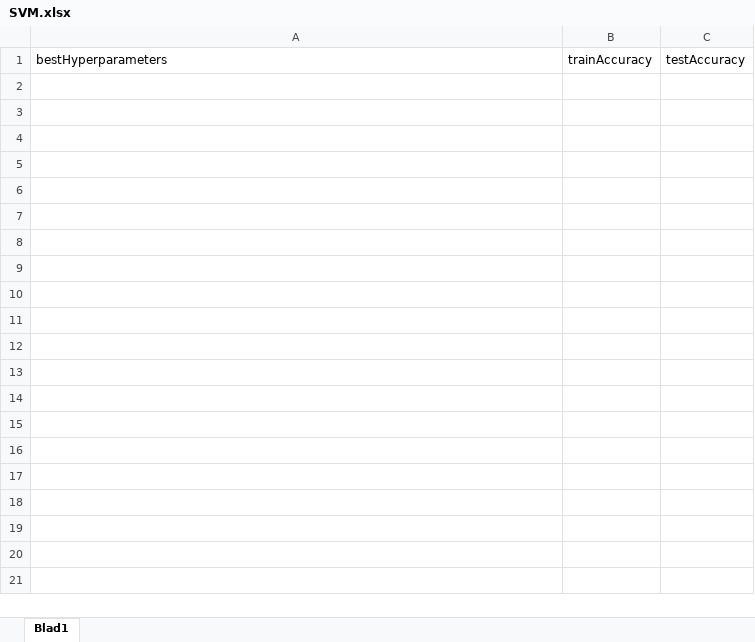
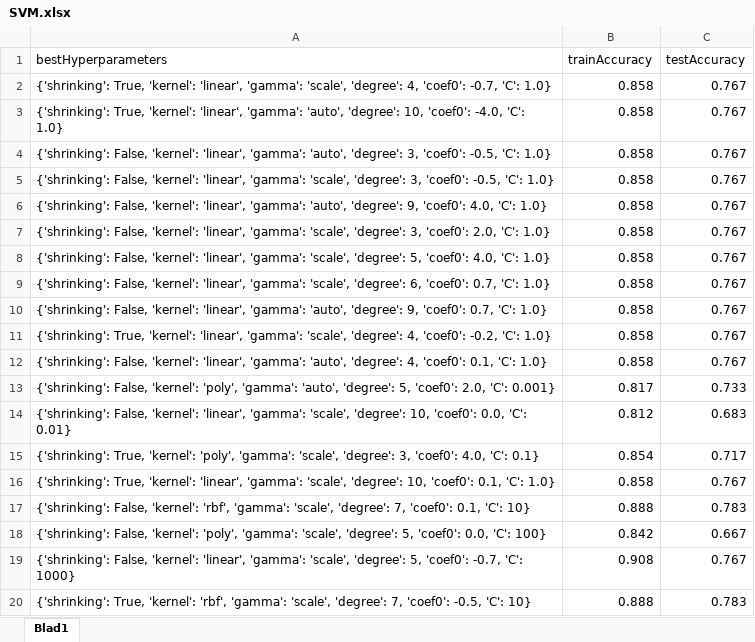
Before and after one commit to JaccoVE/DataScience2, an Excel workbook: results/SVM.xlsx, sheet Blad1, drawn as a sheet; only a part is shown; values as stored, in another font and other column widths than the file's, no borders; table styles not drawn; the diff covers the shown part only; the diff names each change by its address in the sheet, - before the commit and + after, or states it on an @@ line.

Commit message:
Optimal trained SVM model

```diff
--- a/results/SVM.xlsx (sheet Blad1)
+++ b/results/SVM.xlsx (sheet Blad1)
+row 2: {'shrinking': True, 'kernel': 'linear', 'gamma': 'scale', 'degree': 4, 'coef0': -0.7, 'C': 1.0} | 0.858 | 0.767
+row 3: {'shrinking': True, 'kernel': 'linear', 'gamma': 'auto', 'degree': 10, 'coef0': -4.0, 'C': 1.0} | 0.858 | 0.767
+row 4: {'shrinking': False, 'kernel': 'linear', 'gamma': 'auto', 'degree': 3, 'coef0': -0.5, 'C': 1.0} | 0.858 | 0.767
+row 5: {'shrinking': False, 'kernel': 'linear', 'gamma': 'scale', 'degree': 3, 'coef0': -0.5, 'C': 1.0} | 0.858 | 0.767
+row 6: {'shrinking': False, 'kernel': 'linear', 'gamma': 'auto', 'degree': 9, 'coef0': 4.0, 'C': 1.0} | 0.858 | 0.767
+row 7: {'shrinking': False, 'kernel': 'linear', 'gamma': 'scale', 'degree': 3, 'coef0': 2.0, 'C': 1.0} | 0.858 | 0.767
+row 8: {'shrinking': False, 'kernel': 'linear', 'gamma': 'scale', 'degree': 5, 'coef0': 4.0, 'C': 1.0} | 0.858 | 0.767
+row 9: {'shrinking': False, 'kernel': 'linear', 'gamma': 'scale', 'degree': 6, 'coef0': 0.7, 'C': 1.0} | 0.858 | 0.767
+row 10: {'shrinking': False, 'kernel': 'linear', 'gamma': 'auto', 'degree': 9, 'coef0': 0.7, 'C': 1.0} | 0.858 | 0.767
+row 11: {'shrinking': True, 'kernel': 'linear', 'gamma': 'scale', 'degree': 4, 'coef0': -0.2, 'C': 1.0} | 0.858 | 0.767
+row 12: {'shrinking': False, 'kernel': 'linear', 'gamma': 'auto', 'degree': 4, 'coef0': 0.1, 'C': 1.0} | 0.858 | 0.767
+row 13: {'shrinking': False, 'kernel': 'poly', 'gamma': 'auto', 'degree': 5, 'coef0': 2.0, 'C': 0.001} | 0.817 | 0.733
+row 14: {'shrinking': False, 'kernel': 'linear', 'gamma': 'scale', 'degree': 10, 'coef0': 0.0, 'C': 0.01} | 0.812 | 0.683
+row 15: {'shrinking': True, 'kernel': 'poly', 'gamma': 'scale', 'degree': 3, 'coef0': 4.0, 'C': 0.1} | 0.854 | 0.717
+row 16: {'shrinking': True, 'kernel': 'linear', 'gamma': 'scale', 'degree': 10, 'coef0': 0.1, 'C': 1.0} | 0.858 | 0.767
+row 17: {'shrinking': False, 'kernel': 'rbf', 'gamma': 'scale', 'degree': 7, 'coef0': 0.1, 'C': 10} | 0.888 | 0.783
+row 18: {'shrinking': False, 'kernel': 'poly', 'gamma': 'scale', 'degree': 5, 'coef0': 0.0, 'C': 100} | 0.842 | 0.667
+row 19: {'shrinking': False, 'kernel': 'linear', 'gamma': 'scale', 'degree': 5, 'coef0': -0.7, 'C': 1000} | 0.908 | 0.767
+row 20: {'shrinking': True, 'kernel': 'rbf', 'gamma': 'scale', 'degree': 7, 'coef0': -0.5, 'C': 10} | 0.888 | 0.783
```
Also changed, not shown: 346 added rows elsewhere in this sheet, 3 other files.
